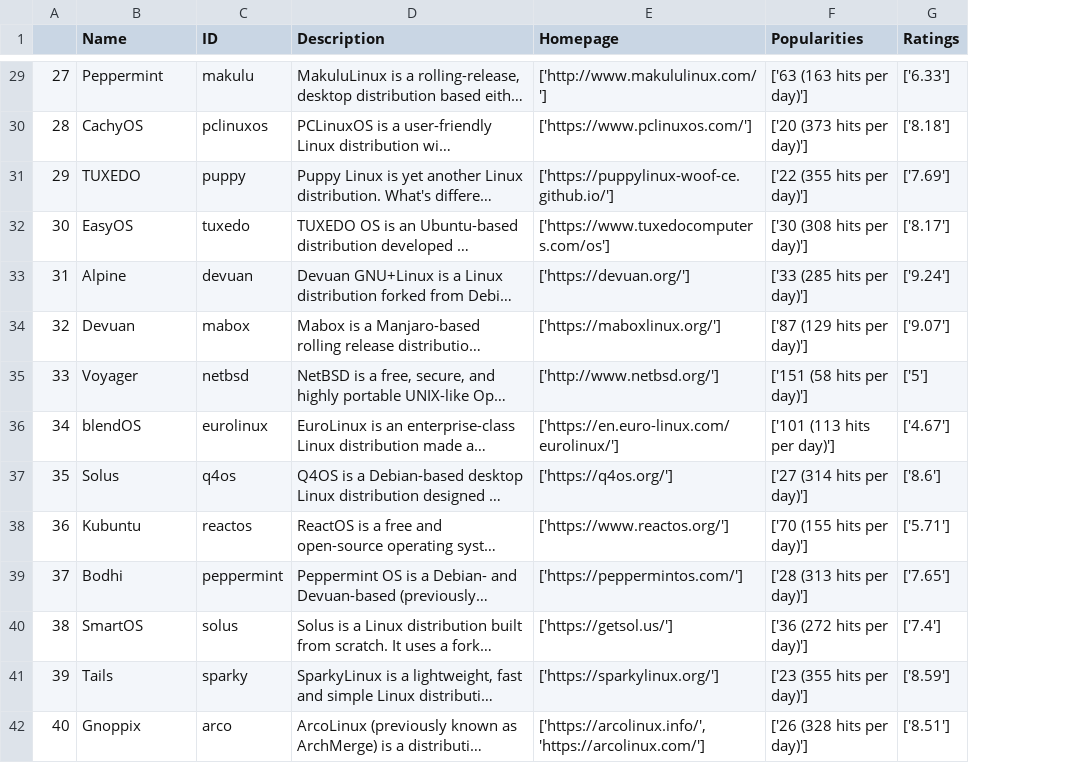
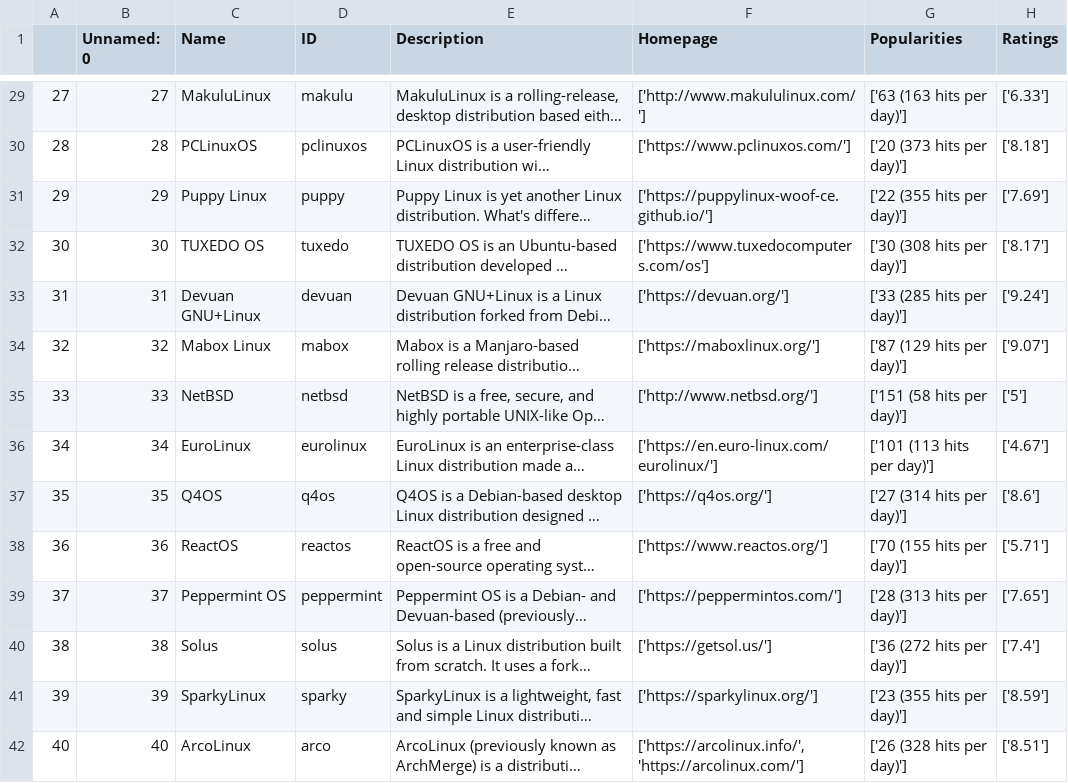
Before and after one commit to Joel-yj/tux-recommender, a CSV file: Homepage.csv, drawn as a sheet; only a part is shown, gaps mark what is left out; long unchanged cells end in …; addresses are those after the commit; the diff covers the shown part only; the diff names each change by its address in the sheet, - before the commit and + after, or states it on an @@ line.

```diff
--- a/Homepage.csv
+++ b/Homepage.csv
+column B (Unnamed: 0), rows 29-42: 27 | 28 | 29 | 30 | 31 | 32 | 33 | 34 | 35 | 36 | 37 | 38 | 39 | 40
-C29 (Name): Peppermint
+C29 (Name): MakuluLinux
-C30 (Name): CachyOS
+C30 (Name): PCLinuxOS
-C31 (Name): TUXEDO
+C31 (Name): Puppy Linux
-C32 (Name): EasyOS
+C32 (Name): TUXEDO OS
-C33 (Name): Alpine
+C33 (Name): Devuan GNU+Linux
-C34 (Name): Devuan
+C34 (Name): Mabox Linux
-C35 (Name): Voyager
+C35 (Name): NetBSD
-C36 (Name): blendOS
+C36 (Name): EuroLinux
-C37 (Name): Solus
+C37 (Name): Q4OS
-C38 (Name): Kubuntu
+C38 (Name): ReactOS
-C39 (Name): Bodhi
+C39 (Name): Peppermint OS
-C40 (Name): SmartOS
+C40 (Name): Solus
-C41 (Name): Tails
+C41 (Name): SparkyLinux
-C42 (Name): Gnoppix
+C42 (Name): ArcoLinux
```
Also changed, not shown: 81 edited cells elsewhere in this file, 1 other file.
